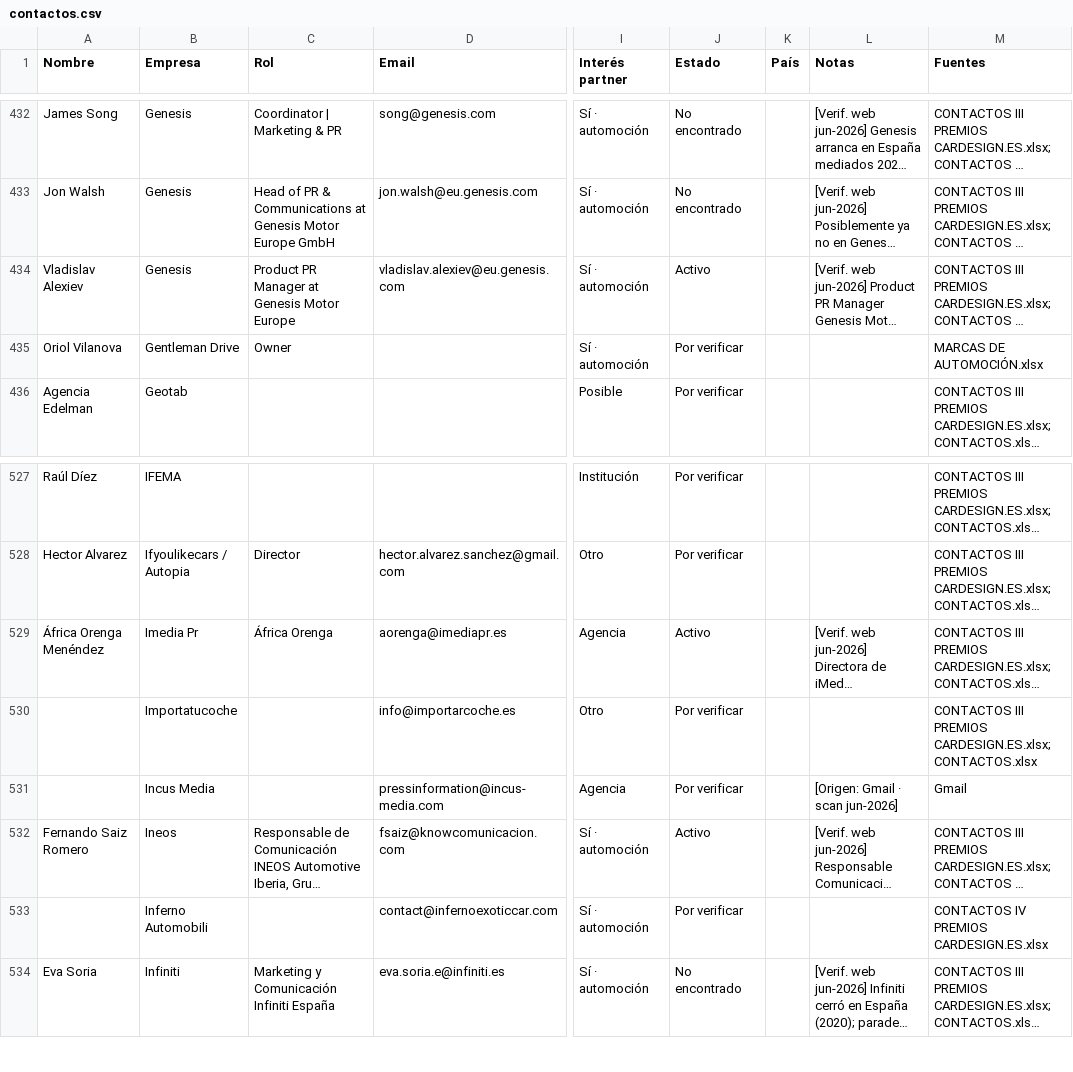
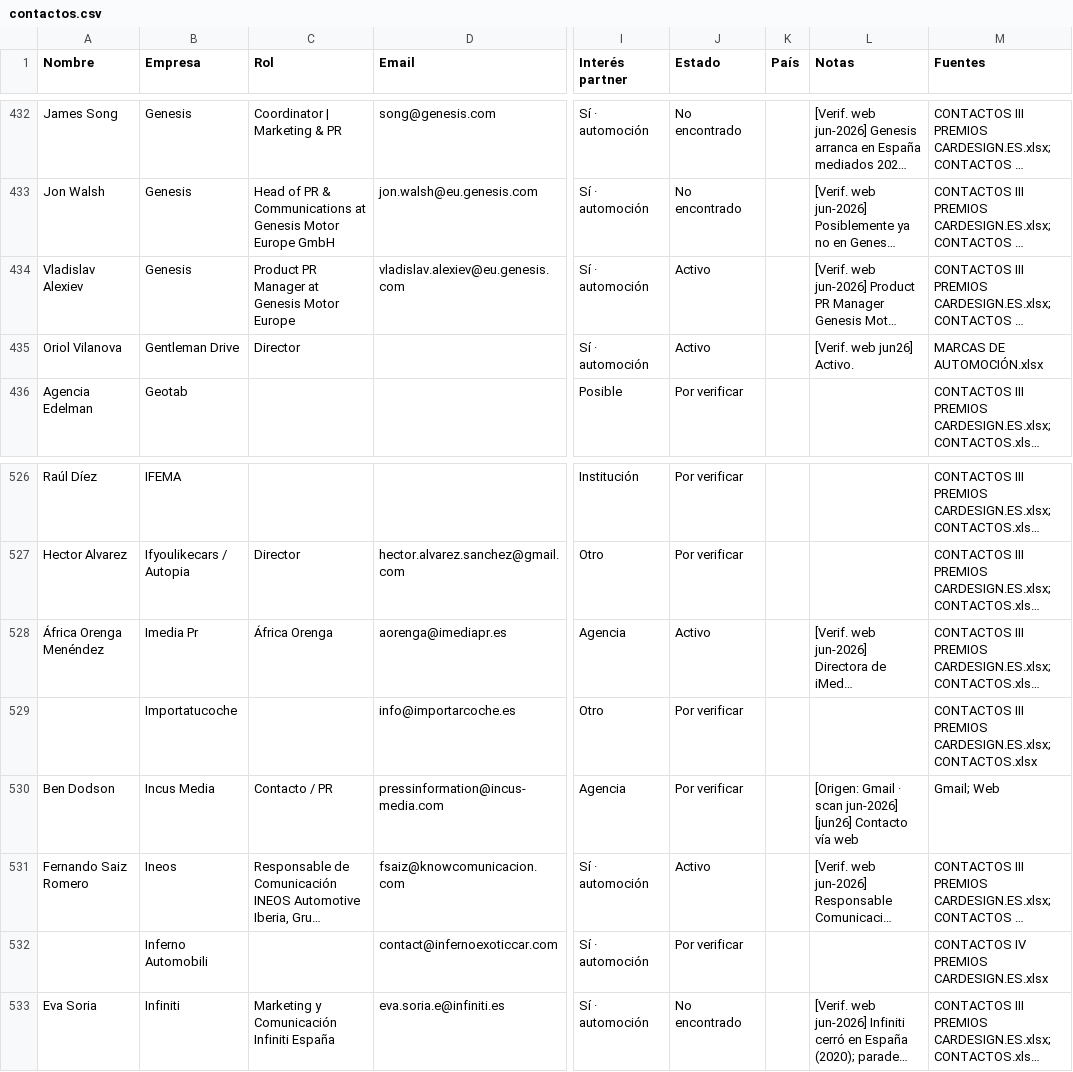
Before and after one commit to alvaromuro99/CarDesign-App, a CSV file: contactos/contactos.csv, drawn as a sheet; only a part is shown, gaps mark what is left out; long unchanged cells end in …; addresses are those after the commit; the diff covers the shown part only; the diff names each change by its address in the sheet, - before the commit and + after, or states it on an @@ line.

```diff
--- a/contactos/contactos.csv
+++ b/contactos/contactos.csv
-C435 (Rol): Owner
+C435 (Rol): Director
-J435 (Estado): Por verificar
+J435 (Estado): Activo
-L435 (Notas): (empty)
+L435 (Notas): [Verif. web jun26] Activo.
-A530 (Nombre): (empty)
+A530 (Nombre): Ben Dodson
-C530 (Rol): (empty)
+C530 (Rol): Contacto / PR
-L530 (Notas): [Origen: Gmail · scan jun-2026]
+L530 (Notas): [Origen: Gmail · scan jun-2026] [jun26] Contacto vía web
-M530 (Fuentes): Gmail
+M530 (Fuentes): Gmail; Web
```
Also changed, not shown: 1 removed row and 26 edited cells elsewhere in this file, 1 other file.
